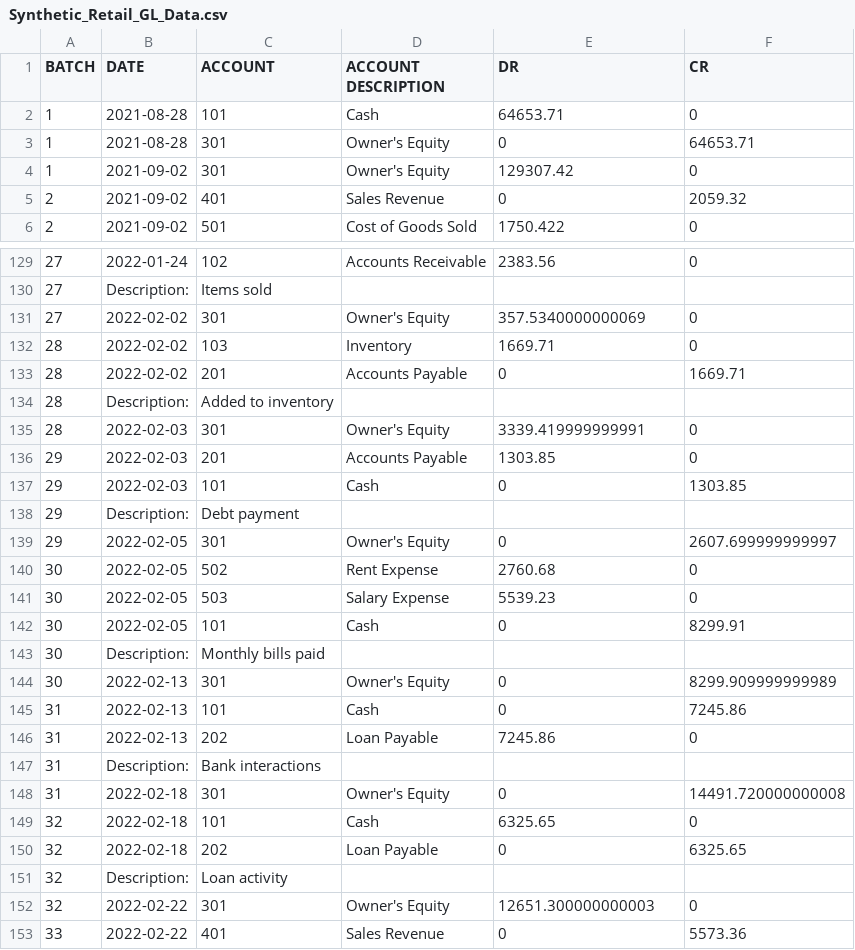
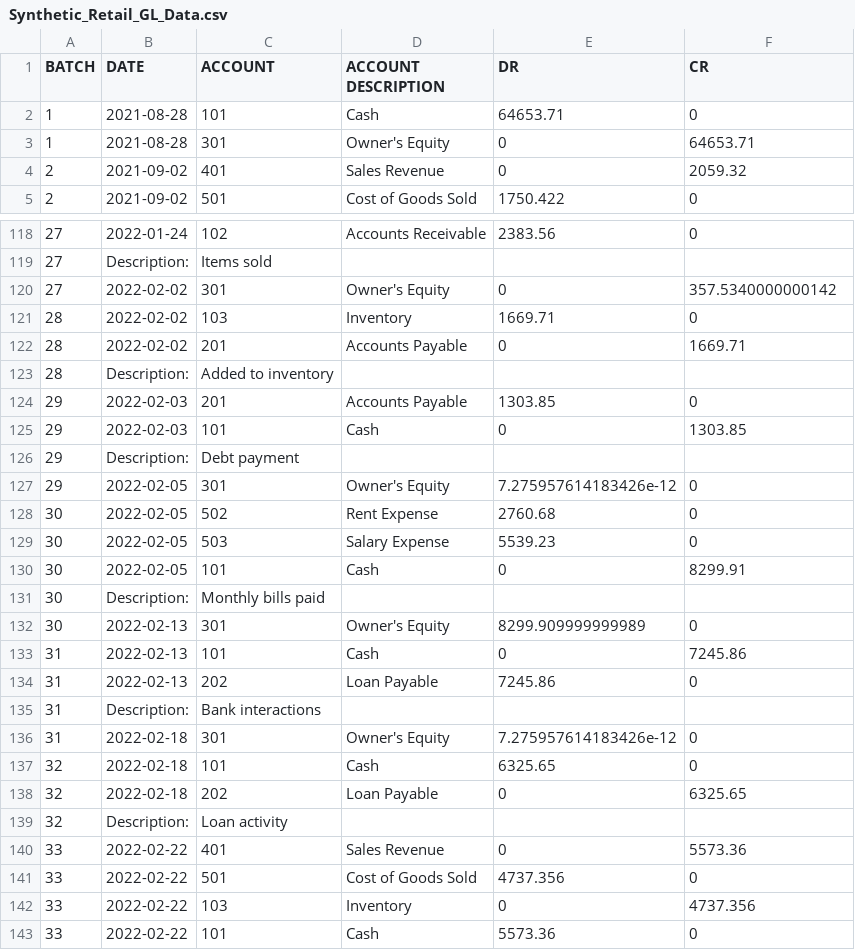
Before and after one commit to ATMANIB/Randomized-Retail-GL-Generator, a CSV file: Synthetic_Retail_GL_Data.csv, drawn as a sheet; only a part is shown, gaps mark what is left out; the shorter side is filled out with more unchanged rows; the diff covers the shown part only.

```diff
--- a/Synthetic_Retail_GL_Data.csv
+++ b/Synthetic_Retail_GL_Data.csv
@@ -3,3 +3,2 @@ BATCH,DATE,ACCOUNT,ACCOUNT DESCRIPTION,DR,CR
 1,2021-08-28,301,Owner's Equity,0,64653.71
-1,2021-09-02,301,Owner's Equity,129307.42,0
 2,2021-09-02,401,Sales Revenue,0,2059.32
@@ -130,3 +119,3 @@ BATCH,DATE,ACCOUNT,ACCOUNT DESCRIPTION,DR,CR
 27,Description:,Items sold,,,,
-27,2022-02-02,301,Owner's Equity,357.5340000000069,0
+27,2022-02-02,301,Owner's Equity,0,357.5340000000142
 28,2022-02-02,103,Inventory,1669.71,0
@@ -134,3 +123,2 @@ BATCH,DATE,ACCOUNT,ACCOUNT DESCRIPTION,DR,CR
 28,Description:,Added to inventory,,,,
-28,2022-02-03,301,Owner's Equity,3339.419999999991,0
 29,2022-02-03,201,Accounts Payable,1303.85,0
@@ -138,3 +126,3 @@ BATCH,DATE,ACCOUNT,ACCOUNT DESCRIPTION,DR,CR
 29,Description:,Debt payment,,,,
-29,2022-02-05,301,Owner's Equity,0,2607.699999999997
+29,2022-02-05,301,Owner's Equity,7.275957614183426e-12,0
 30,2022-02-05,502,Rent Expense,2760.68,0
@@ -143,3 +131,3 @@ BATCH,DATE,ACCOUNT,ACCOUNT DESCRIPTION,DR,CR
 30,Description:,Monthly bills paid,,,,
-30,2022-02-13,301,Owner's Equity,0,8299.909999999989
+30,2022-02-13,301,Owner's Equity,8299.909999999989,0
 31,2022-02-13,101,Cash,0,7245.86
@@ -147,3 +135,3 @@ BATCH,DATE,ACCOUNT,ACCOUNT DESCRIPTION,DR,CR
 31,Description:,Bank interactions,,,,
-31,2022-02-18,301,Owner's Equity,0,14491.720000000008
+31,2022-02-18,301,Owner's Equity,7.275957614183426e-12,0
 32,2022-02-18,101,Cash,6325.65,0
@@ -151,3 +139,2 @@ BATCH,DATE,ACCOUNT,ACCOUNT DESCRIPTION,DR,CR
 32,Description:,Loan activity,,,,
-32,2022-02-22,301,Owner's Equity,12651.300000000003,0
 33,2022-02-22,401,Sales Revenue,0,5573.36
```
Also changed, not shown: 17 removed rows and 48 edited cells elsewhere in this file.
